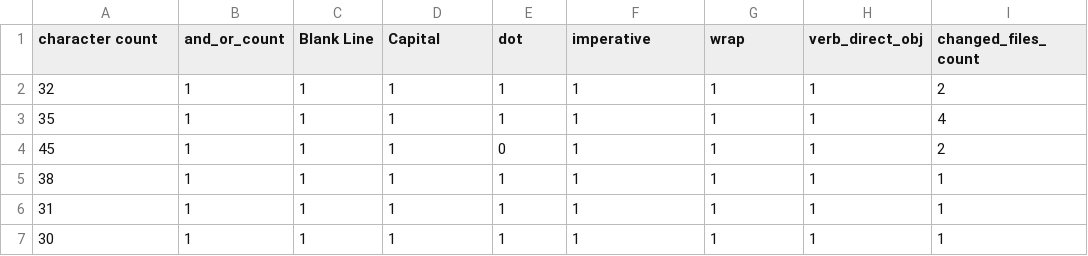
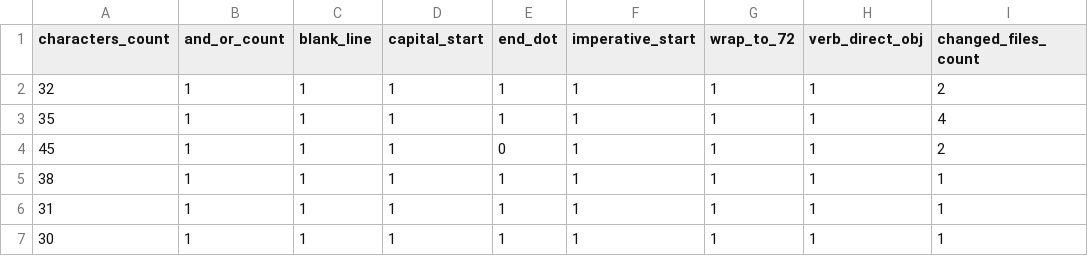
Before and after one commit to jeankhechfe/commit-quality, a CSV file: data/data.csv, drawn as a sheet; only a part is shown; the diff names each change by its address in the sheet, - before the commit and + after, or states it on an @@ line.

```diff
--- a/data/data.csv
+++ b/data/data.csv
-A1: character count
+A1: characters_count
-C1: Blank Line
+C1: blank_line
-D1: Capital
+D1: capital_start
-E1: dot
+E1: end_dot
-F1: imperative
+F1: imperative_start
-G1: wrap
+G1: wrap_to_72
```
Also changed, not shown: data/commits (tagged).csv, 2 other files.
